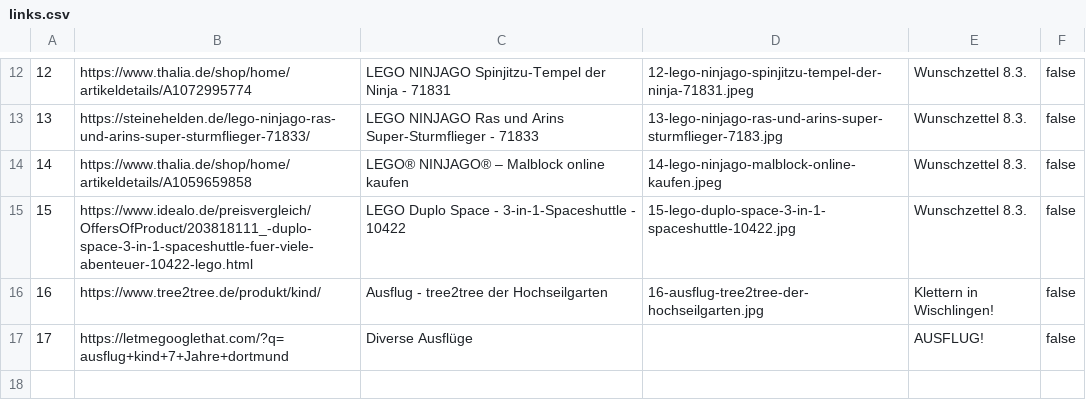
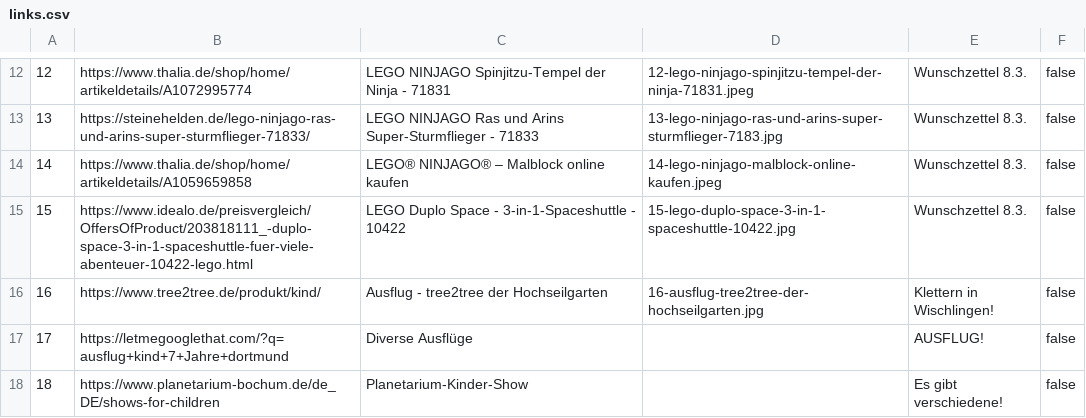
Before and after one commit to temme-stefan/listen, a CSV file: artur/links.csv, drawn as a sheet; only a part is shown, gaps mark what is left out.

Commit message:
Update links.csv

```diff
--- a/artur/links.csv
+++ b/artur/links.csv
@@ -17 +17,2 @@
 17;https://letmegooglethat.com/?q=ausflug+kind+7+Jahre+dortmund;Diverse Ausflüge;;AUSFLUG!;false
+18;https://www.planetarium-bochum.de/de_DE/shows-for-children;Planetarium-Kinder-Show;;Es gibt verschiedene!;false
```
